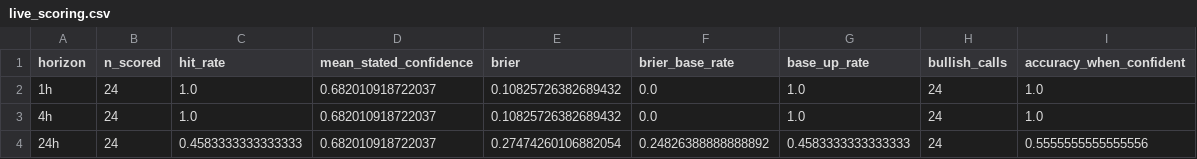
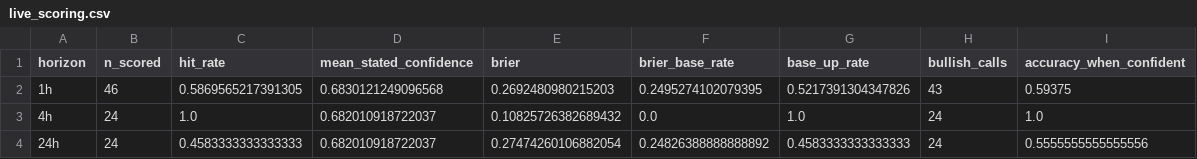
Before and after one commit to nkrabby/gold-news-model, a CSV file: outputs/live_scoring.csv, drawn as a sheet.

```diff
--- a/outputs/live_scoring.csv
+++ b/outputs/live_scoring.csv
@@ -1,3 +1,3 @@
 horizon,n_scored,hit_rate,mean_stated_confidence,brier,brier_base_rate,base_up_rate,bullish_calls,accuracy_when_confident
-1h,24,1.0,0.682010918722037,0.10825726382689432,0.0,1.0,24,1.0
+1h,46,0.5869565217391305,0.6830121249096568,0.2692480980215203,0.2495274102079395,0.5217391304347826,43,0.59375
 4h,24,1.0,0.682010918722037,0.10825726382689432,0.0,1.0,24,1.0
```
Also changed, not shown: outputs/forecast_log.csv, 6 other files.
